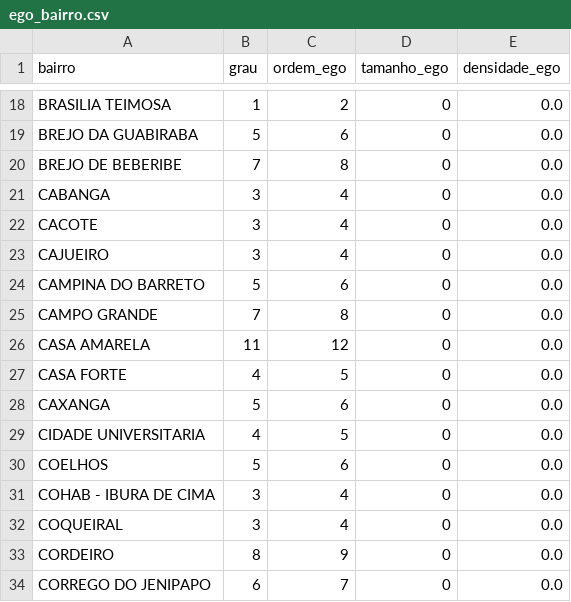
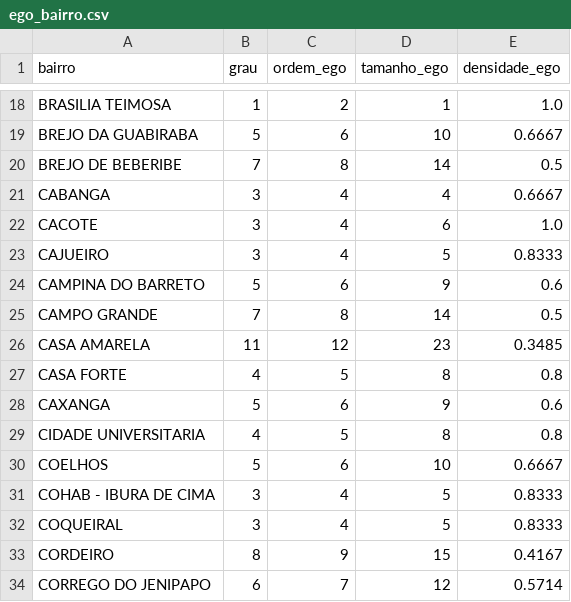
Before and after one commit to mesa-6/projeto-grafos, a CSV file: out/ego_bairro.csv, drawn as a sheet; only a part is shown, gaps mark what is left out; the diff covers the shown part only; the diff names each change by its address in the sheet, - before the commit and + after, or states it on an @@ line.

```diff
--- a/out/ego_bairro.csv
+++ b/out/ego_bairro.csv
-D18 (tamanho_ego): 0
+D18 (tamanho_ego): 1
-E18 (densidade_ego): 0.0
+E18 (densidade_ego): 1.0
-D19 (tamanho_ego): 0
+D19 (tamanho_ego): 10
-E19 (densidade_ego): 0.0
+E19 (densidade_ego): 0.6667
-D20 (tamanho_ego): 0
+D20 (tamanho_ego): 14
-E20 (densidade_ego): 0.0
+E20 (densidade_ego): 0.5
-D21 (tamanho_ego): 0
+D21 (tamanho_ego): 4
-E21 (densidade_ego): 0.0
+E21 (densidade_ego): 0.6667
-D22 (tamanho_ego): 0
+D22 (tamanho_ego): 6
-E22 (densidade_ego): 0.0
+E22 (densidade_ego): 1.0
-D23 (tamanho_ego): 0
+D23 (tamanho_ego): 5
-E23 (densidade_ego): 0.0
+E23 (densidade_ego): 0.8333
-D24 (tamanho_ego): 0
+D24 (tamanho_ego): 9
-E24 (densidade_ego): 0.0
+E24 (densidade_ego): 0.6
-D25 (tamanho_ego): 0
+D25 (tamanho_ego): 14
-E25 (densidade_ego): 0.0
+E25 (densidade_ego): 0.5
-D26 (tamanho_ego): 0
+D26 (tamanho_ego): 23
-E26 (densidade_ego): 0.0
+E26 (densidade_ego): 0.3485
-D27 (tamanho_ego): 0
+D27 (tamanho_ego): 8
-E27 (densidade_ego): 0.0
+E27 (densidade_ego): 0.8
-D28 (tamanho_ego): 0
+D28 (tamanho_ego): 9
-E28 (densidade_ego): 0.0
+E28 (densidade_ego): 0.6
-D29 (tamanho_ego): 0
+D29 (tamanho_ego): 8
-E29 (densidade_ego): 0.0
+E29 (densidade_ego): 0.8
-D30 (tamanho_ego): 0
+D30 (tamanho_ego): 10
-E30 (densidade_ego): 0.0
+E30 (densidade_ego): 0.6667
-D31:D32 (tamanho_ego): 0
+D31:D32 (tamanho_ego): 5
-E31:E32 (densidade_ego): 0.0
+E31:E32 (densidade_ego): 0.8333
-D33 (tamanho_ego): 0
+D33 (tamanho_ego): 15
-E33 (densidade_ego): 0.0
+E33 (densidade_ego): 0.4167
-D34 (tamanho_ego): 0
+D34 (tamanho_ego): 12
-E34 (densidade_ego): 0.0
+E34 (densidade_ego): 0.5714
```
Also changed, not shown: 154 edited cells elsewhere in this file, 20 other files.
